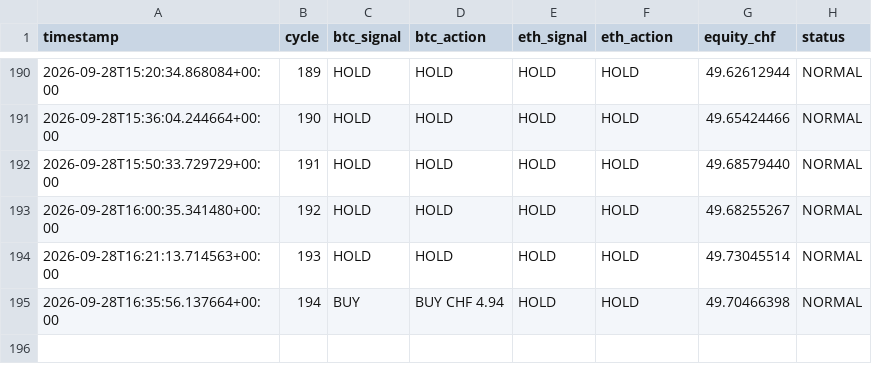
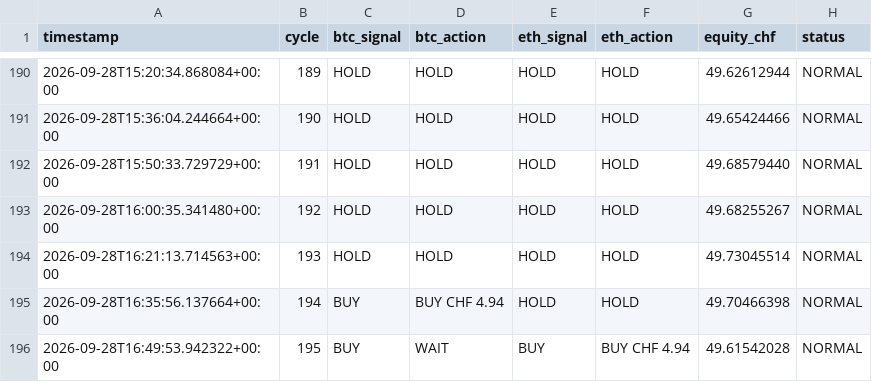
Before and after one commit to quitopiso-sys/agent001-test, a CSV file: cycles.csv, drawn as a sheet; only a part is shown, gaps mark what is left out; the diff names each change by its address in the sheet, - before the commit and + after, or states it on an @@ line.

```diff
--- a/cycles.csv
+++ b/cycles.csv
+row 196: 2026-09-28T16:49:53.942322+00:00 | 195 | BUY | WAIT | BUY | BUY CHF 4.94 | 49.61542028 | NORMAL
```
Also changed, not shown: trades.csv, 4 other files.
